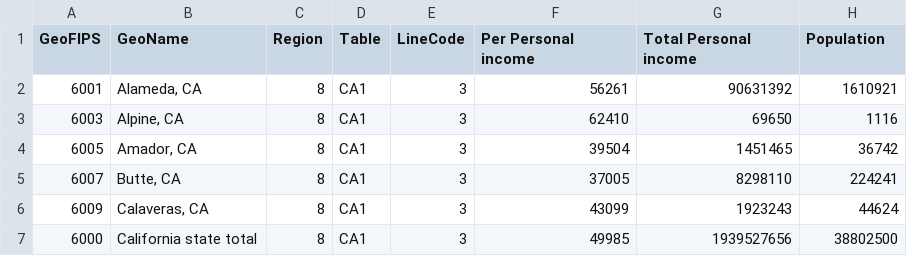
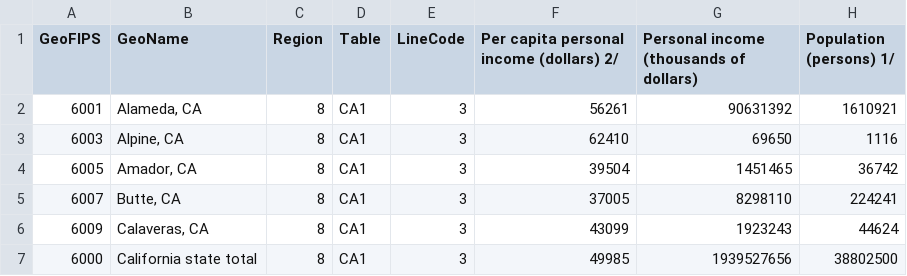
Before and after one commit to mtmcphail/Group1, a CSV file: Resources/personal_income_2014.csv, drawn as a sheet; only a part is shown.

```diff
--- a/Resources/personal_income_2014.csv
+++ b/Resources/personal_income_2014.csv
@@ -1,2 +1,2 @@
-GeoFIPS,GeoName,Region,Table,LineCode,Per Personal income ,Total Personal income ,Population
+GeoFIPS,GeoName,Region,Table,LineCode,Per capita personal income (dollars) 2/,Personal income (thousands of dollars),Population (persons) 1/
 6001,"Alameda, CA",8,CA1,3,56261,90631392,1610921
```
Also changed, not shown: Resources/UnemploymentReport_CA.csv, 7 other files.
